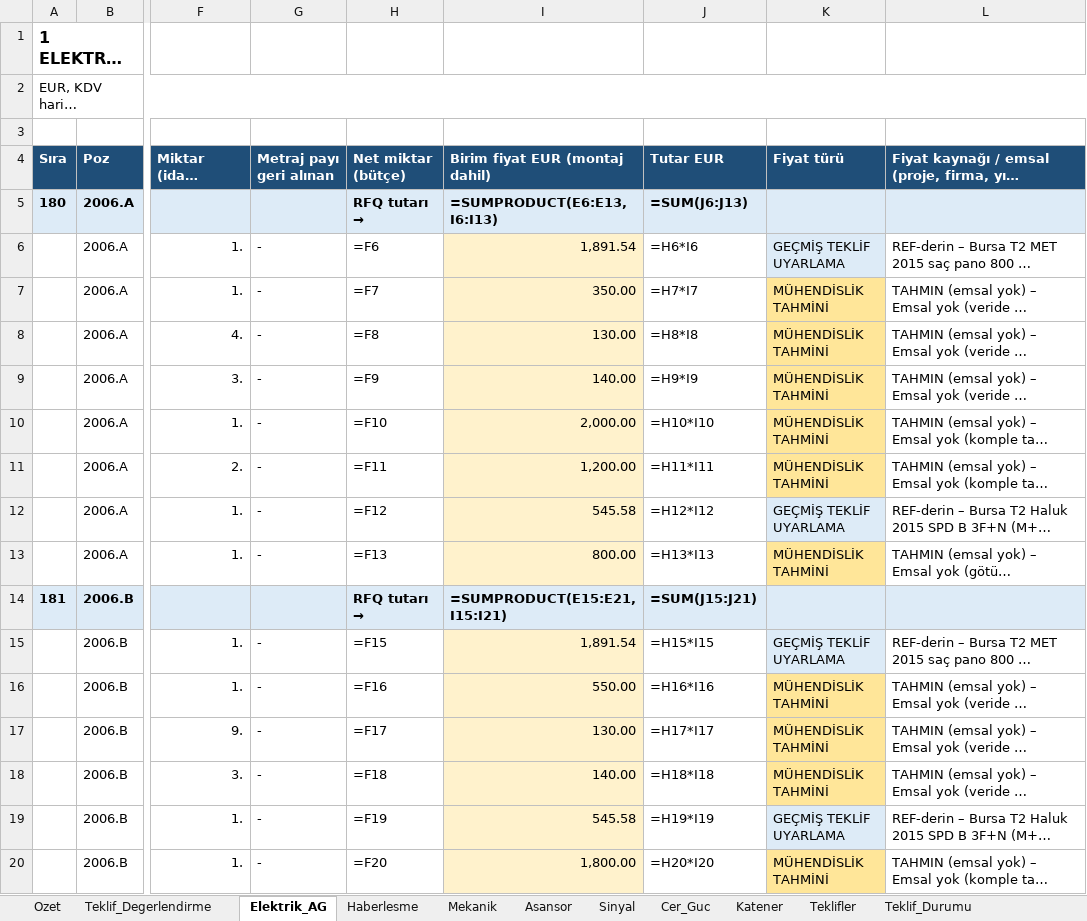
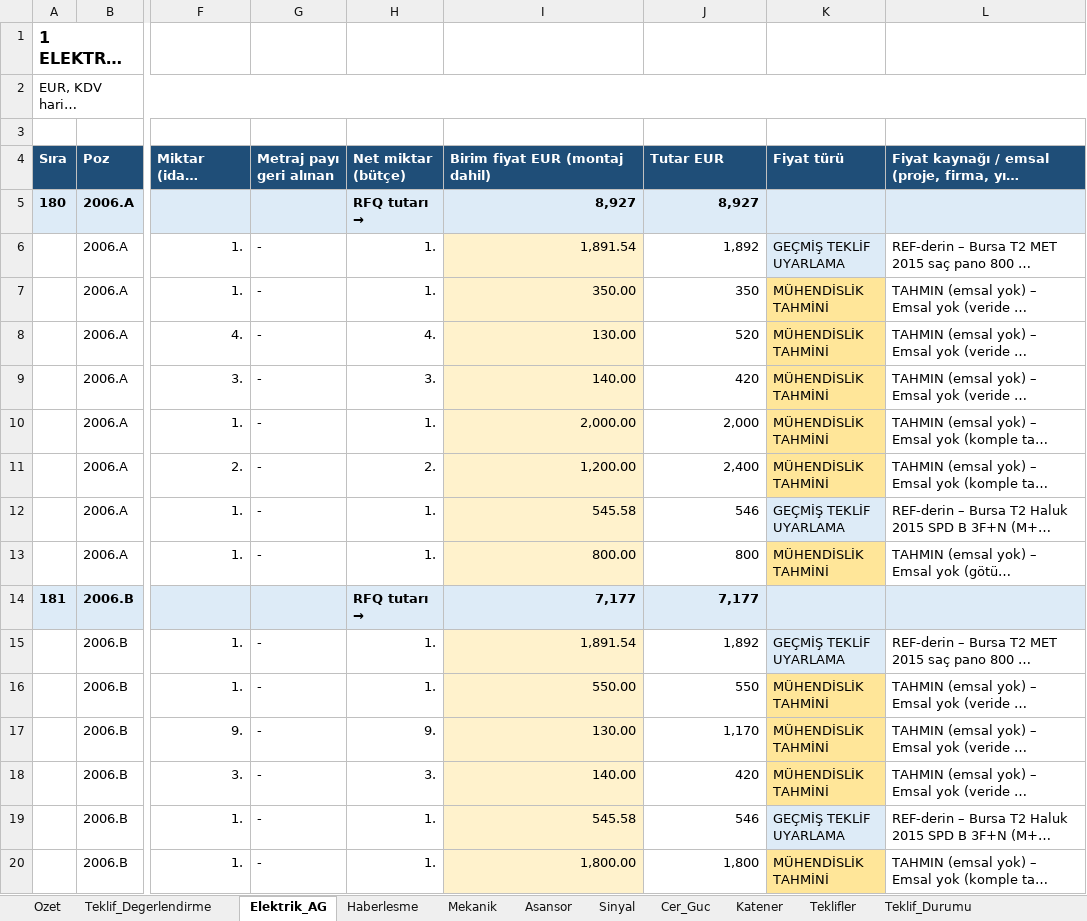
Before and after one commit to serhatcelik07-creator/rep12, an Excel workbook: butce/URF_1Etap_MEP_Butce_2026-10-06.xlsx, sheet Elektrik_AG, drawn as a sheet; only a part is shown, gaps mark what is left out; long unchanged cells end in …; values as stored, in another font and other column widths than the file's, no borders; formulas without a stored value are shown as written; charts and pictures not drawn; the diff covers the shown part only; the diff names each change by its address in the sheet, - before the commit and + after, or states it on an @@ line.

```diff
--- a/butce/URF_1Etap_MEP_Butce_2026-10-06.xlsx (sheet Elektrik_AG)
+++ b/butce/URF_1Etap_MEP_Butce_2026-10-06.xlsx (sheet Elektrik_AG)
-I5 (Birim fiyat EUR (montaj dahil)): =SUMPRODUCT(E6:E13,I6:I13)
+I5 (Birim fiyat EUR (montaj dahil)): 8,927
-J5 (Tutar EUR): =SUM(J6:J13)
+J5 (Tutar EUR): 8,927
-H6 (Net miktar (bütçe)): =F6
+H6 (Net miktar (bütçe)): 1.
-J6 (Tutar EUR): =H6*I6
+J6 (Tutar EUR): 1,892
-H7 (Net miktar (bütçe)): =F7
+H7 (Net miktar (bütçe)): 1.
-J7 (Tutar EUR): =H7*I7
+J7 (Tutar EUR): 350
-H8 (Net miktar (bütçe)): =F8
+H8 (Net miktar (bütçe)): 4.
-J8 (Tutar EUR): =H8*I8
+J8 (Tutar EUR): 520
-H9 (Net miktar (bütçe)): =F9
+H9 (Net miktar (bütçe)): 3.
-J9 (Tutar EUR): =H9*I9
+J9 (Tutar EUR): 420
-H10 (Net miktar (bütçe)): =F10
+H10 (Net miktar (bütçe)): 1.
-J10 (Tutar EUR): =H10*I10
+J10 (Tutar EUR): 2,000
-H11 (Net miktar (bütçe)): =F11
+H11 (Net miktar (bütçe)): 2.
-J11 (Tutar EUR): =H11*I11
+J11 (Tutar EUR): 2,400
-H12 (Net miktar (bütçe)): =F12
+H12 (Net miktar (bütçe)): 1.
-J12 (Tutar EUR): =H12*I12
+J12 (Tutar EUR): 546
-H13 (Net miktar (bütçe)): =F13
+H13 (Net miktar (bütçe)): 1.
-J13 (Tutar EUR): =H13*I13
+J13 (Tutar EUR): 800
-I14 (Birim fiyat EUR (montaj dahil)): =SUMPRODUCT(E15:E21,I15:I21)
+I14 (Birim fiyat EUR (montaj dahil)): 7,177
-J14 (Tutar EUR): =SUM(J15:J21)
+J14 (Tutar EUR): 7,177
-H15 (Net miktar (bütçe)): =F15
+H15 (Net miktar (bütçe)): 1.
-J15 (Tutar EUR): =H15*I15
+J15 (Tutar EUR): 1,892
-H16 (Net miktar (bütçe)): =F16
+H16 (Net miktar (bütçe)): 1.
-J16 (Tutar EUR): =H16*I16
+J16 (Tutar EUR): 550
-H17 (Net miktar (bütçe)): =F17
+H17 (Net miktar (bütçe)): 9.
-J17 (Tutar EUR): =H17*I17
+J17 (Tutar EUR): 1,170
-H18 (Net miktar (bütçe)): =F18
+H18 (Net miktar (bütçe)): 3.
-J18 (Tutar EUR): =H18*I18
+J18 (Tutar EUR): 420
-H19 (Net miktar (bütçe)): =F19
+H19 (Net miktar (bütçe)): 1.
-J19 (Tutar EUR): =H19*I19
+J19 (Tutar EUR): 546
-H20 (Net miktar (bütçe)): =F20
+H20 (Net miktar (bütçe)): 1.
-J20 (Tutar EUR): =H20*I20
+J20 (Tutar EUR): 1,800
```
Also changed, not shown: 3 added rows, 3 removed rows, 1309 edited cells and cell formats elsewhere in this sheet, sheet Haberlesme, sheet Mekanik, sheet Ozet, sheet Cer_Guc, sheet Sinyal, sheet Katener, 4 more sheets, charts or pictures.
